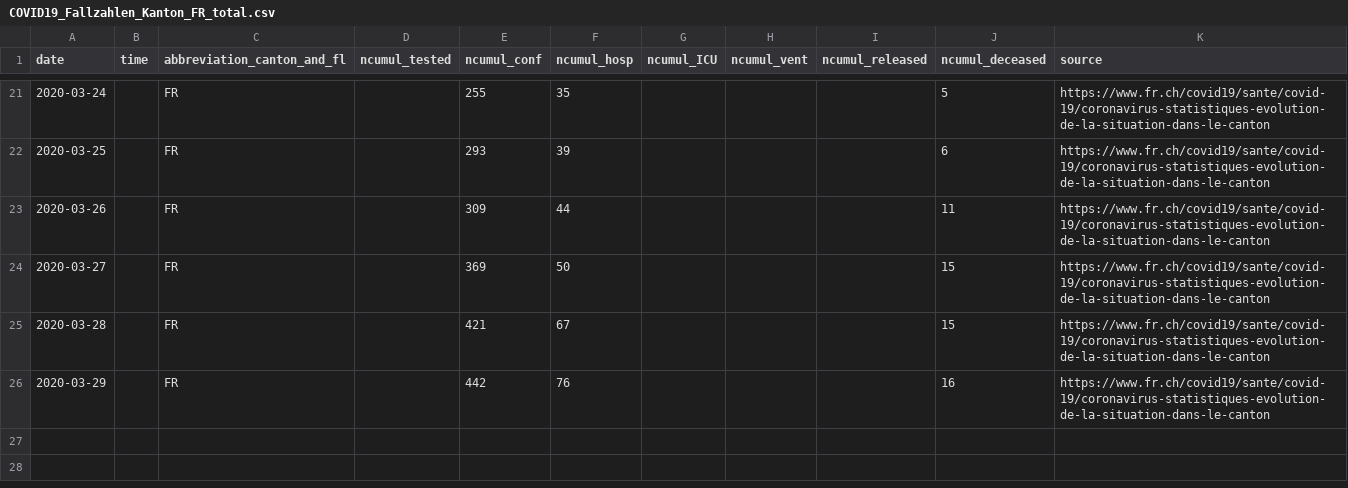
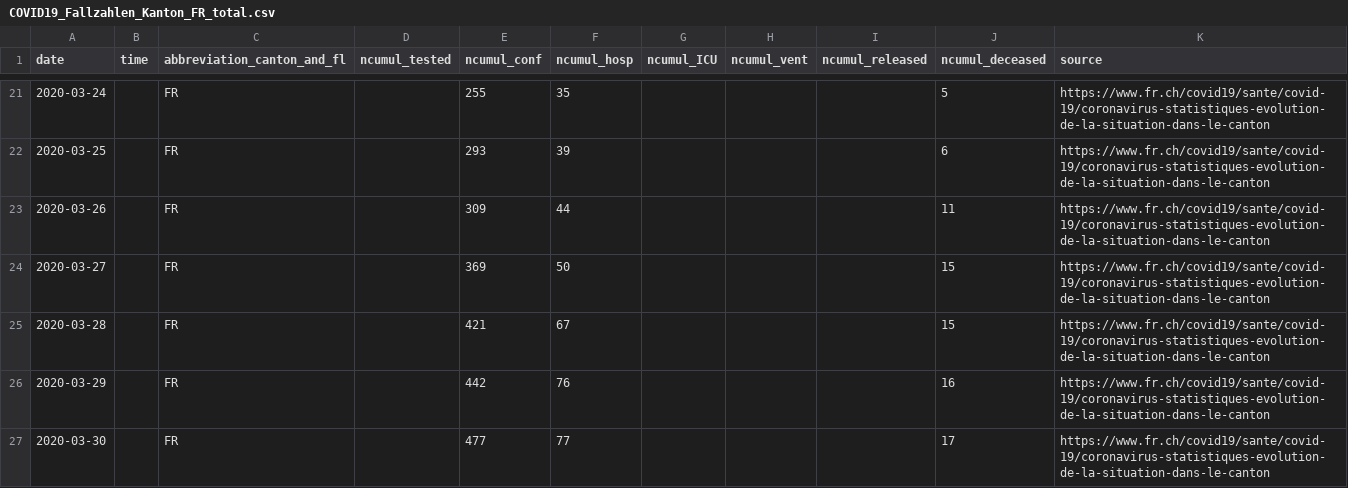
Before and after one commit to zdavatz/covid_19, a CSV file: fallzahlen_kanton_total_csv/COVID19_Fallzahlen_Kanton_FR_total.csv, drawn as a sheet; only a part is shown, gaps mark what is left out.

```diff
--- a/fallzahlen_kanton_total_csv/COVID19_Fallzahlen_Kanton_FR_total.csv
+++ b/fallzahlen_kanton_total_csv/COVID19_Fallzahlen_Kanton_FR_total.csv
@@ -26 +26,2 @@ date,time,abbreviation_canton_and_fl,ncumul_tested,ncumul_conf,ncumul_hosp,ncumu
 2020-03-29,"",FR,"",442,76,"","","",16,https://www.fr.ch/covid19/sante/covid-19/coronavirus-statistiques-evolution-de-la-situation-dans-le-canton
+2020-03-30,"",FR,"",477,77,"","","",17,https://www.fr.ch/covid19/sante/covid-19/coronavirus-statistiques-evolution-de-la-situation-dans-le-canton
```
